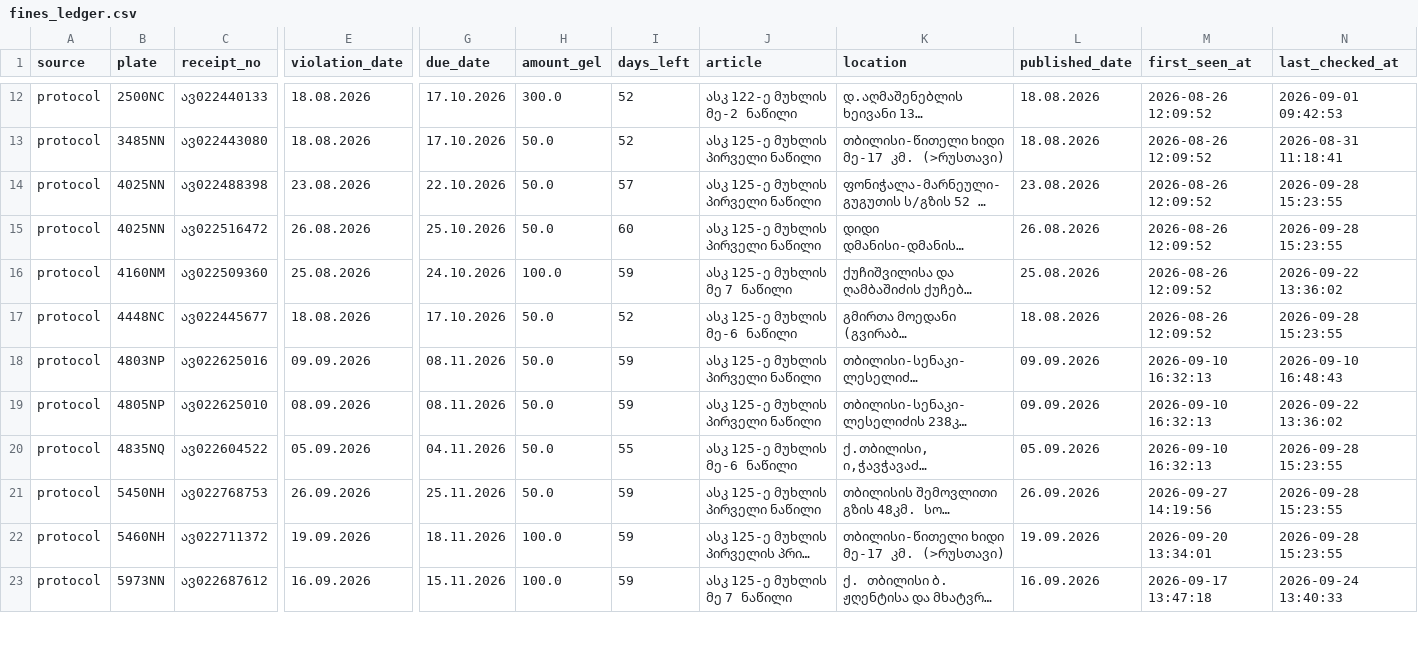
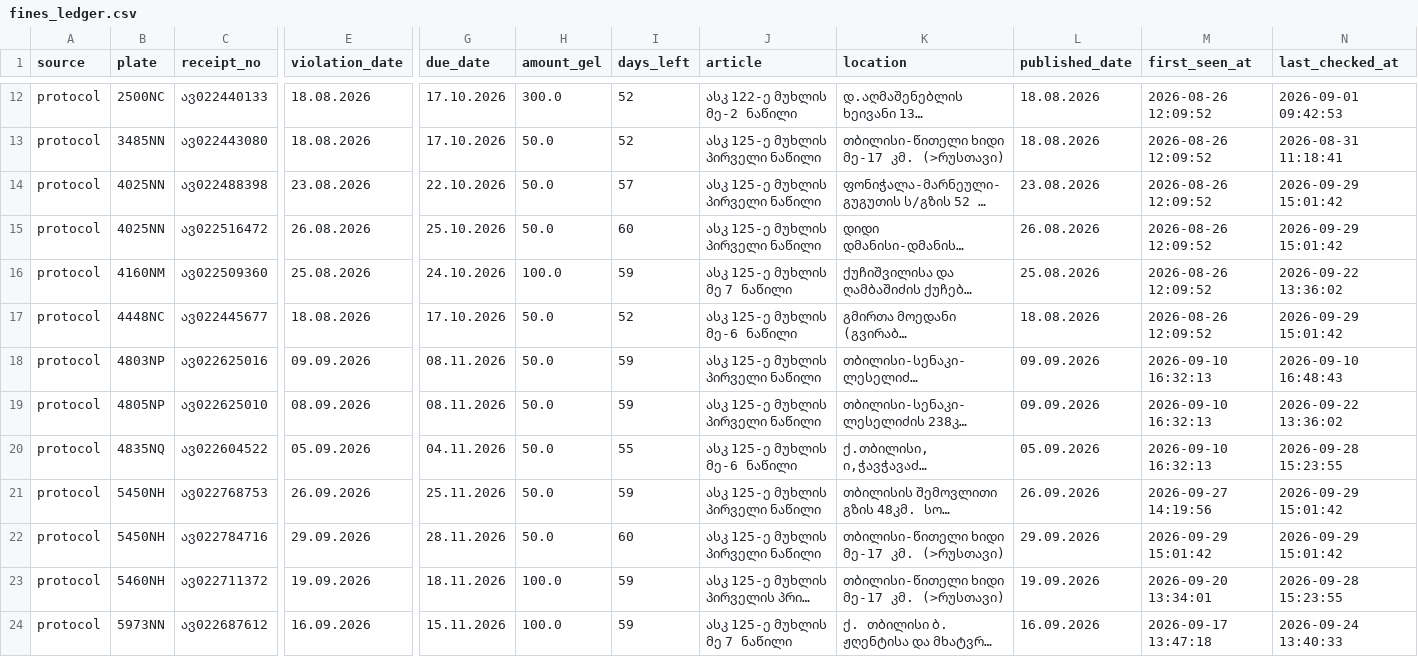
Before and after one commit to scythhe/car_fines, a CSV file: fines_ledger.csv, drawn as a sheet; only a part is shown, gaps mark what is left out; long unchanged cells end in …; rows hold the shown columns only; the diff covers the shown part only; the diff names each change by its address in the sheet, - before the commit and + after, or states it on an @@ line.

```diff
--- a/fines_ledger.csv
+++ b/fines_ledger.csv
-N14:N15 (last_checked_at): 2026-09-28 15:23:55
+N14:N15 (last_checked_at): 2026-09-29 15:01:42
-N17 (last_checked_at): 2026-09-28 15:23:55
+N17 (last_checked_at): 2026-09-29 15:01:42
-N21 (last_checked_at): 2026-09-28 15:23:55
+N21 (last_checked_at): 2026-09-29 15:01:42
+row 22: protocol | 5450NH | ავ022784716 | 29.09.2026 | 28.11.2026 | 50.0 | 60 | ასკ 125-ე მუხლის პირველი ნაწილი | თბილისი-წითელი ხიდი მე-17 კმ. (>რუსთავი) | 29.09.2026 | 2026-09-29 15:01:42 | 2026-09-29 15:01:42
```
Also changed, not shown: 7 edited cells elsewhere in this file, check_log.csv.
